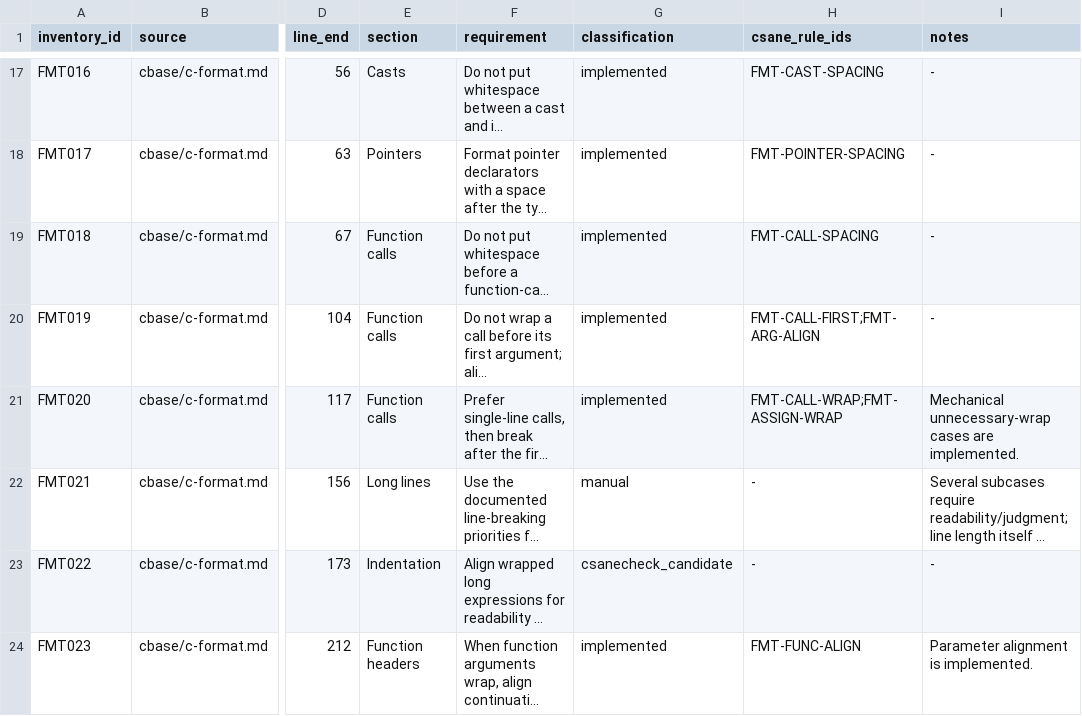
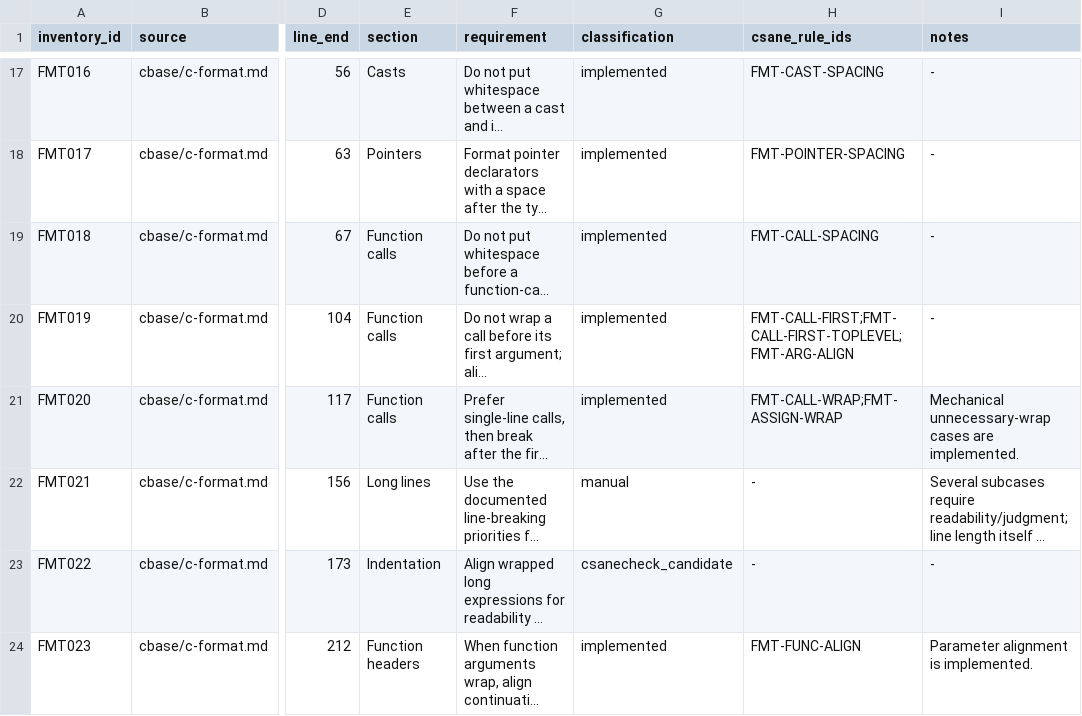
Before and after one commit to lucas-mior/cmeta, a TSV file: csanecheck/rule_inventory.tsv, drawn as a sheet; only a part is shown, gaps mark what is left out; long unchanged cells end in …; the diff names each change by its address in the sheet, - before the commit and + after, or states it on an @@ line.

```diff
--- a/csanecheck/rule_inventory.tsv
+++ b/csanecheck/rule_inventory.tsv
-H20 (csane_rule_ids): FMT-CALL-FIRST;FMT-ARG-ALIGN
+H20 (csane_rule_ids): FMT-CALL-FIRST;FMT-CALL-FIRST-TOPLEVEL;FMT-ARG-ALIGN
```
Also changed, not shown: 6 other files.
